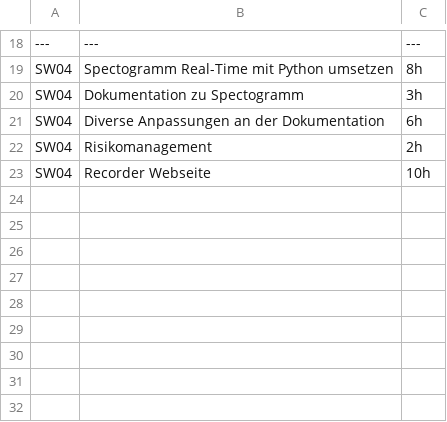
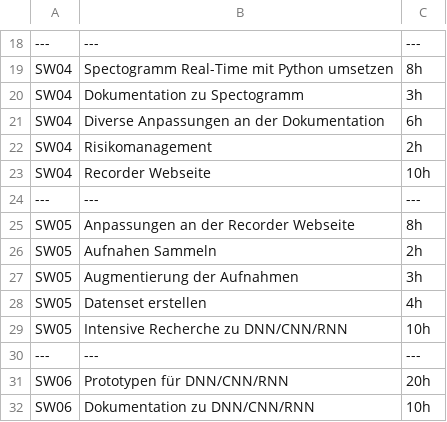
Before and after one commit to RubenNunez/ba-thesis-voicetrigger-in-mobileapps, a CSV file: timesheet.csv, drawn as a sheet; only a part is shown, gaps mark what is left out.

```diff
--- a/timesheet.csv
+++ b/timesheet.csv
@@ -23 +23,10 @@ SW04;Risikomanagement;2h
 SW04;Recorder Webseite;10h
+---;---;---
+SW05;Anpassungen an der Recorder Webseite;8h
+SW05;Aufnahen Sammeln;2h
+SW05;Augmentierung der Aufnahmen;3h
+SW05;Datenset erstellen;4h
+SW05;Intensive Recherche zu DNN/CNN/RNN;10h
+---;---;---
+SW06;Prototypen für DNN/CNN/RNN;20h
+SW06;Dokumentation zu DNN/CNN/RNN;10h
```
Also changed, not shown: 4 other files.
